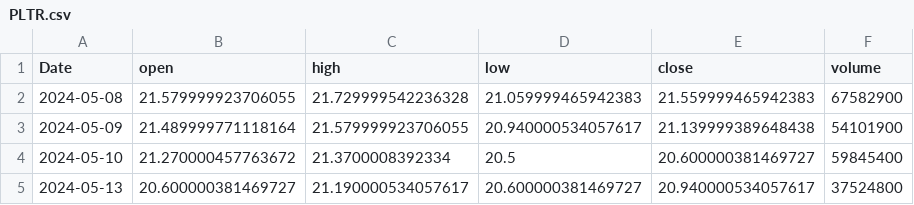
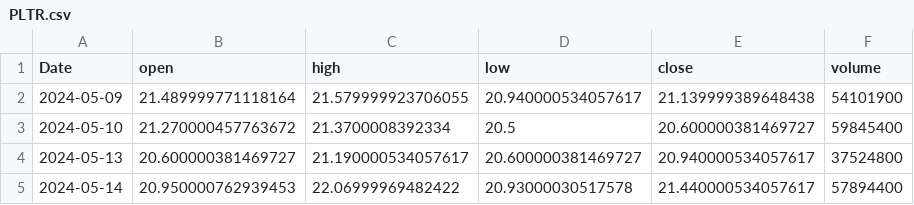
Before and after one commit to RazAndAlex/forecast-duel, a CSV file: data/prices/PLTR.csv, drawn as a sheet; only a part is shown; the shorter side is filled out with more unchanged rows.

```diff
--- a/data/prices/PLTR.csv
+++ b/data/prices/PLTR.csv
@@ -1,3 +1,2 @@
 Date,open,high,low,close,volume
-2024-05-08,21.579999923706055,21.729999542236328,21.059999465942383,21.559999465942383,67582900
 2024-05-09,21.489999771118164,21.579999923706055,20.940000534057617,21.139999389648438,54101900
```
Also changed, not shown: data/prices/MSFT.csv, data/prices/NVDA.csv, 11 other files.
